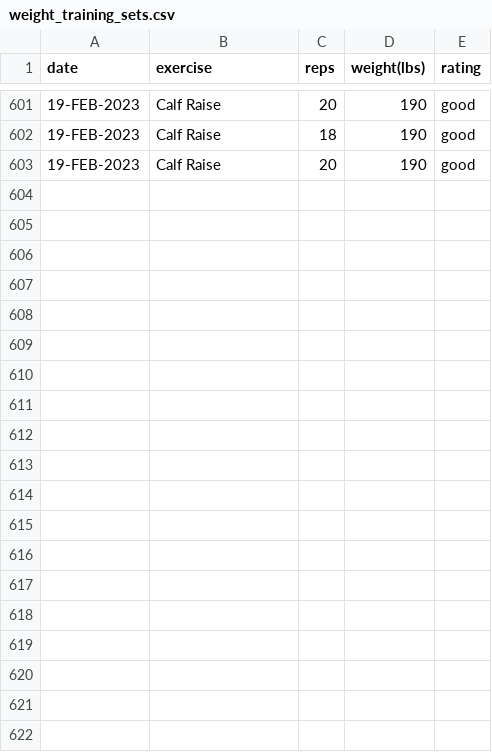
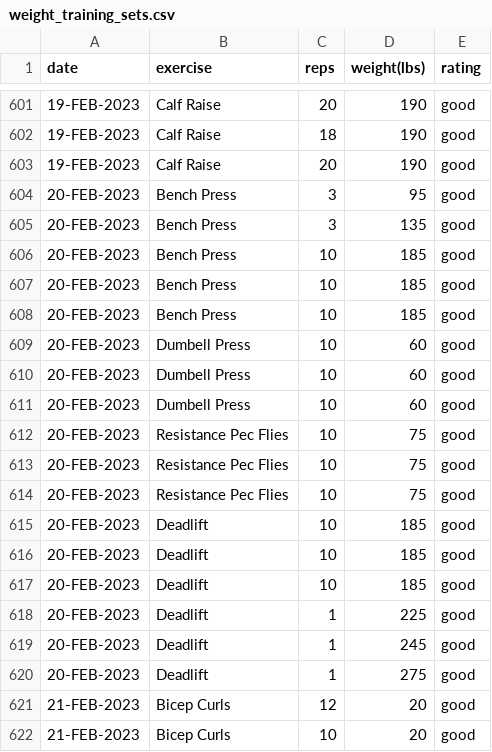
Before and after one commit to EricLeFort/ExerciseLog, a CSV file: data/weight_training_sets.csv, drawn as a sheet; only a part is shown, gaps mark what is left out; the diff covers the shown part only.

```diff
--- a/data/weight_training_sets.csv
+++ b/data/weight_training_sets.csv
@@ -603 +603,20 @@ date,exercise,reps,weight(lbs),rating
 19-FEB-2023,Calf Raise,20,190,good
+20-FEB-2023,Bench Press,3,95,good
+20-FEB-2023,Bench Press,3,135,good
+20-FEB-2023,Bench Press,10,185,good
+20-FEB-2023,Bench Press,10,185,good
+20-FEB-2023,Bench Press,10,185,good
+20-FEB-2023,Dumbell Press,10,60,good
+20-FEB-2023,Dumbell Press,10,60,good
+20-FEB-2023,Dumbell Press,10,60,good
+20-FEB-2023,Resistance Pec Flies,10,75,good
+20-FEB-2023,Resistance Pec Flies,10,75,good
+20-FEB-2023,Resistance Pec Flies,10,75,good
+20-FEB-2023,Deadlift,10,185,good
+20-FEB-2023,Deadlift,10,185,good
+20-FEB-2023,Deadlift,10,185,good
+20-FEB-2023,Deadlift,1,225,good
+20-FEB-2023,Deadlift,1,245,good
+20-FEB-2023,Deadlift,1,275,good
+21-FEB-2023,Bicep Curls,12,20,good
+21-FEB-2023,Bicep Curls,10,20,good
```
Also changed, not shown: 13 added rows elsewhere in this file, data/cardio_workouts.csv, data/health_metrics.csv, 1 other file.
